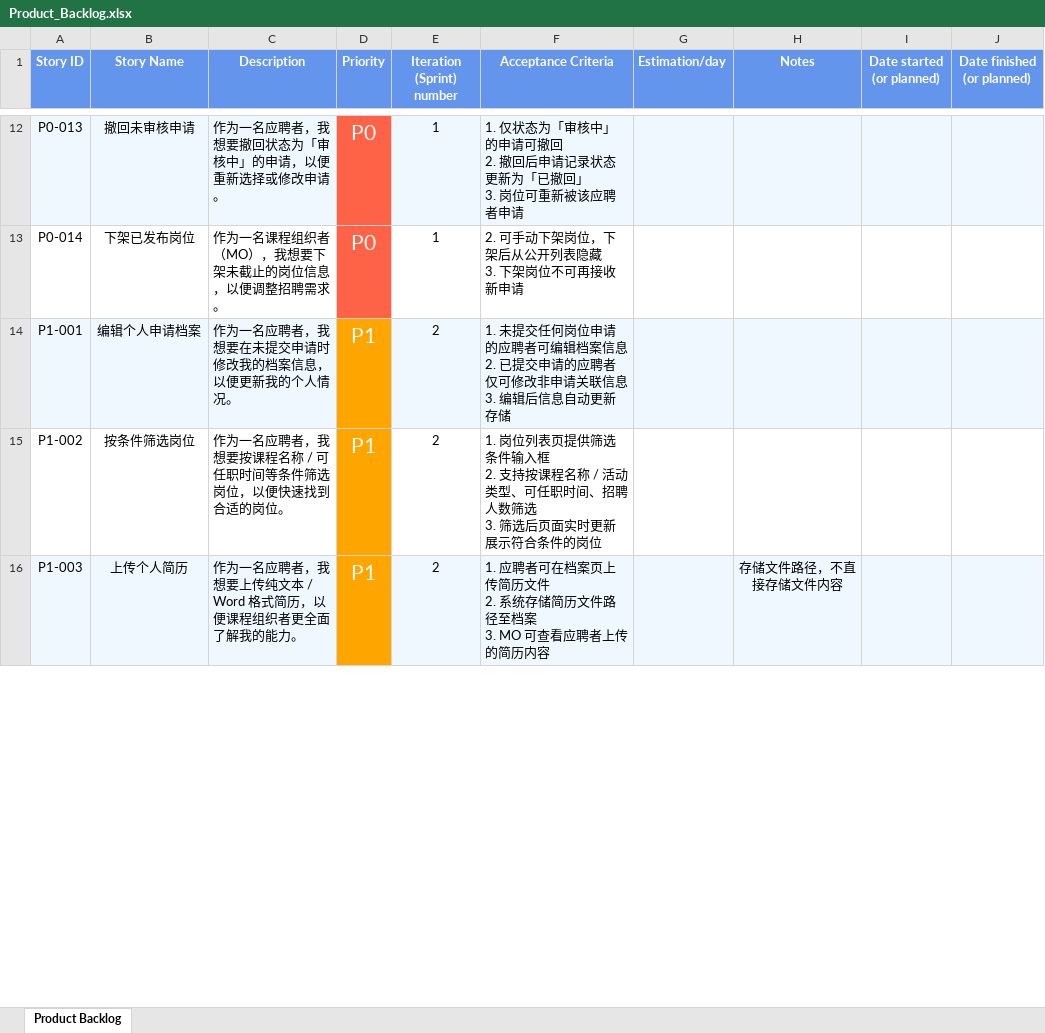
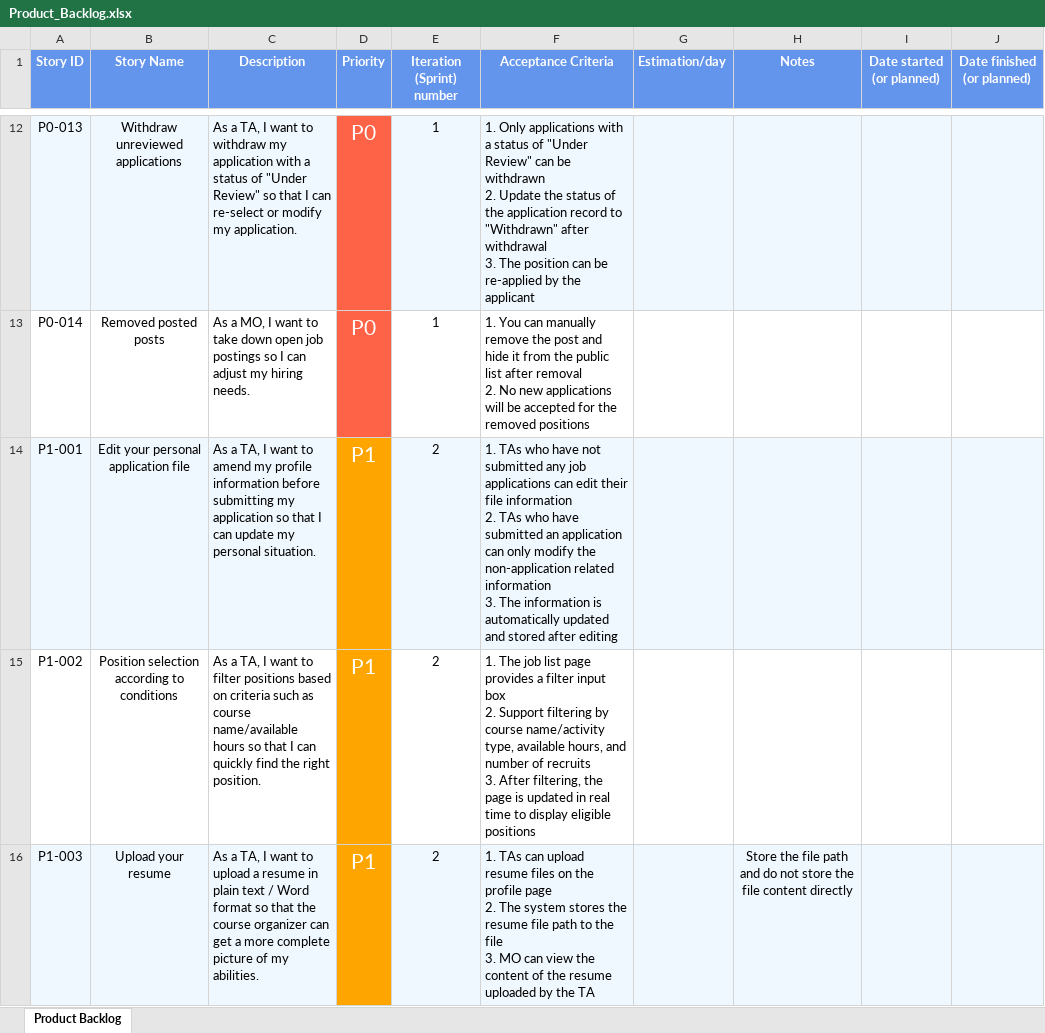
Before and after one commit to Yuxuanwwang/Group17_EBU6304_2526, an Excel workbook: Product_Backlog.xlsx, sheet Product Backlog, drawn as a sheet; only a part is shown, gaps mark what is left out; values as stored, in another font and other column widths than the file's, no borders; table styles not drawn; ↵ is a line break in a cell; the diff covers the shown part only; the diff names each change by its address in the sheet, - before the commit and + after, or states it on an @@ line.

Commit message:
The third edition of the product backlog with prioritization has been translated into English, and adjustments have been made to the wording

```diff
--- a/Product_Backlog.xlsx (sheet Product Backlog)
+++ b/Product_Backlog.xlsx (sheet Product Backlog)
-B12 (Story Name): 撤回未审核申请
+B12 (Story Name): Withdraw unreviewed applications
-C12 (Description): 作为一名应聘者，我想要撤回状态为「审核中」的申请，以便重新选择或修改申请。
+C12 (Description): As a TA, I want to withdraw my application with a status of "Under Review" so that I can re-select or modify my application.
-F12 (Acceptance Criteria): 1. 仅状态为「审核中」的申请可撤回 ↵ 2. 撤回后申请记录状态更新为「已撤回」 ↵ 3. 岗位可重新被该应聘者申请
+F12 (Acceptance Criteria): 1. Only applications with a status of "Under Review" can be withdrawn ↵ 2. Update the status of the application record to "Withdrawn" after withdrawal ↵ 3. The position can be re-applied by the applicant
-B13 (Story Name): 下架已发布岗位
+B13 (Story Name): Removed posted posts
-C13 (Description): 作为一名课程组织者（MO），我想要下架未截止的岗位信息，以便调整招聘需求。
+C13 (Description): As a MO, I want to take down open job postings so I can adjust my hiring needs.
-F13 (Acceptance Criteria): 2. 可手动下架岗位，下架后从公开列表隐藏 ↵ 3. 下架岗位不可再接收新申请
+F13 (Acceptance Criteria): 1. You can manually remove the post and hide it from the public list after removal ↵ 2. No new applications will be accepted for the removed positions
-B14 (Story Name): 编辑个人申请档案
+B14 (Story Name): Edit your personal application file
-C14 (Description): 作为一名应聘者，我想要在未提交申请时修改我的档案信息，以便更新我的个人情况。
+C14 (Description): As a TA, I want to amend my profile information before submitting my application so that I can update my personal situation.
-F14 (Acceptance Criteria): 1. 未提交任何岗位申请的应聘者可编辑档案信息 ↵ 2. 已提交申请的应聘者仅可修改非申请关联信息 ↵ 3. 编辑后信息自动更新存储
+F14 (Acceptance Criteria): 1. TAs who have not submitted any job applications can edit their file information ↵ 2. TAs who have submitted an application can only modify the non-application related information ↵ 3. The information is automatically updated and stored after editing
-B15 (Story Name): 按条件筛选岗位
+B15 (Story Name): Position selection according to conditions
-C15 (Description): 作为一名应聘者，我想要按课程名称 / 可任职时间等条件筛选岗位，以便快速找到合适的岗位。
+C15 (Description): As a TA, I want to filter positions based on criteria such as course name/available hours so that I can quickly find the right position.
-F15 (Acceptance Criteria): 1. 岗位列表页提供筛选条件输入框 ↵ 2. 支持按课程名称 / 活动类型、可任职时间、招聘人数筛选 ↵ 3. 筛选后页面实时更新展示符合条件的岗位
+F15 (Acceptance Criteria): 1. The job list page provides a filter input box ↵ 2. Support filtering by course name/activity type, available hours, and number of recruits ↵ 3. After filtering, the page is updated in real time to display eligible positions
-B16 (Story Name): 上传个人简历
+B16 (Story Name): Upload your resume
-C16 (Description): 作为一名应聘者，我想要上传纯文本 / Word 格式简历，以便课程组织者更全面了解我的能力。
+C16 (Description): As a TA, I want to upload a resume in plain text / Word format so that the course organizer can get a more complete picture of my abilities.
-F16 (Acceptance Criteria): 1. 应聘者可在档案页上传简历文件 ↵ 2. 系统存储简历文件路径至档案 ↵ 3. MO 可查看应聘者上传的简历内容
+F16 (Acceptance Criteria): 1. TAs can upload resume files on the profile page ↵ 2. The system stores the resume file path to the file ↵ 3. MO can view the content of the resume uploaded by the TA
-H16 (Notes): 存储文件路径，不直接存储文件内容
+H16 (Notes): Store the file path and do not store the file content directly
```
Also changed, not shown: 1 added row, 1 removed row and 141 edited cells elsewhere in this sheet.
